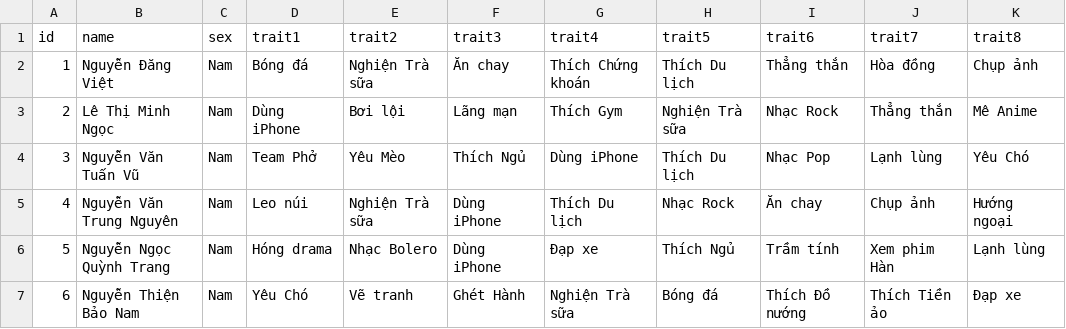
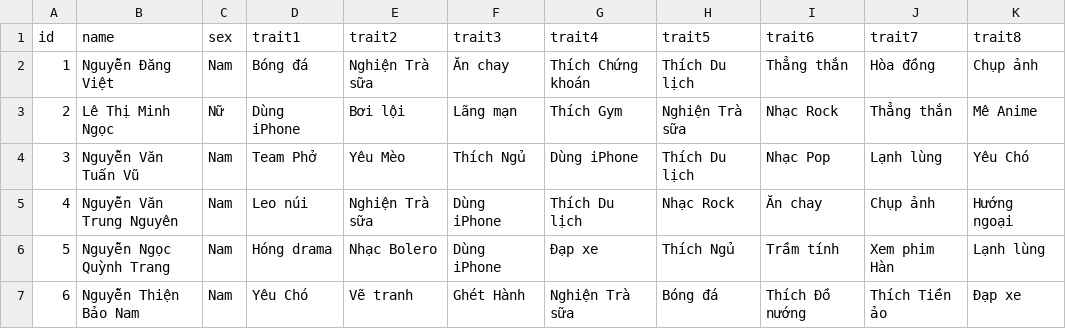
Before and after one commit to Ready-92/Mophongmangxahoi, a CSV file: users.csv, drawn as a sheet; only a part is shown; the diff names each change by its address in the sheet, - before the commit and + after, or states it on an @@ line.

```diff
--- a/users.csv
+++ b/users.csv
-C3 (sex): Nam
+C3 (sex): Nữ
```
Also changed, not shown: 1 other file.
